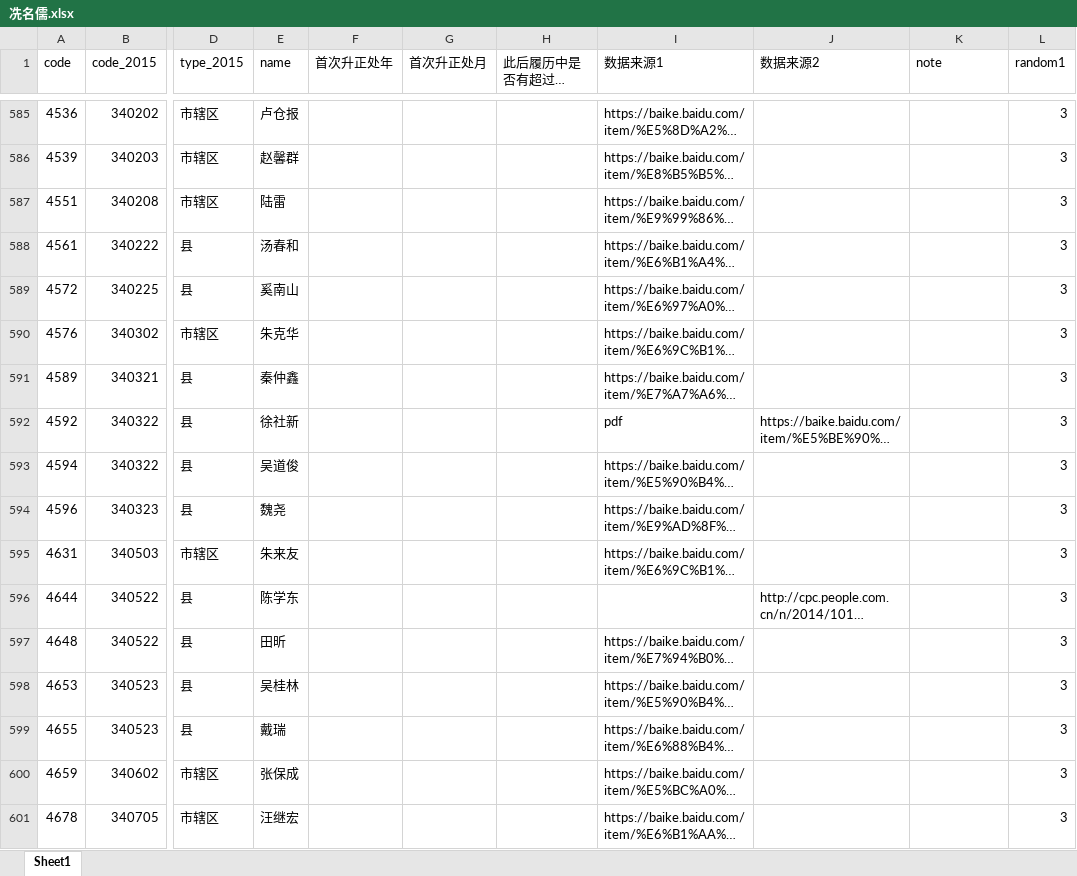
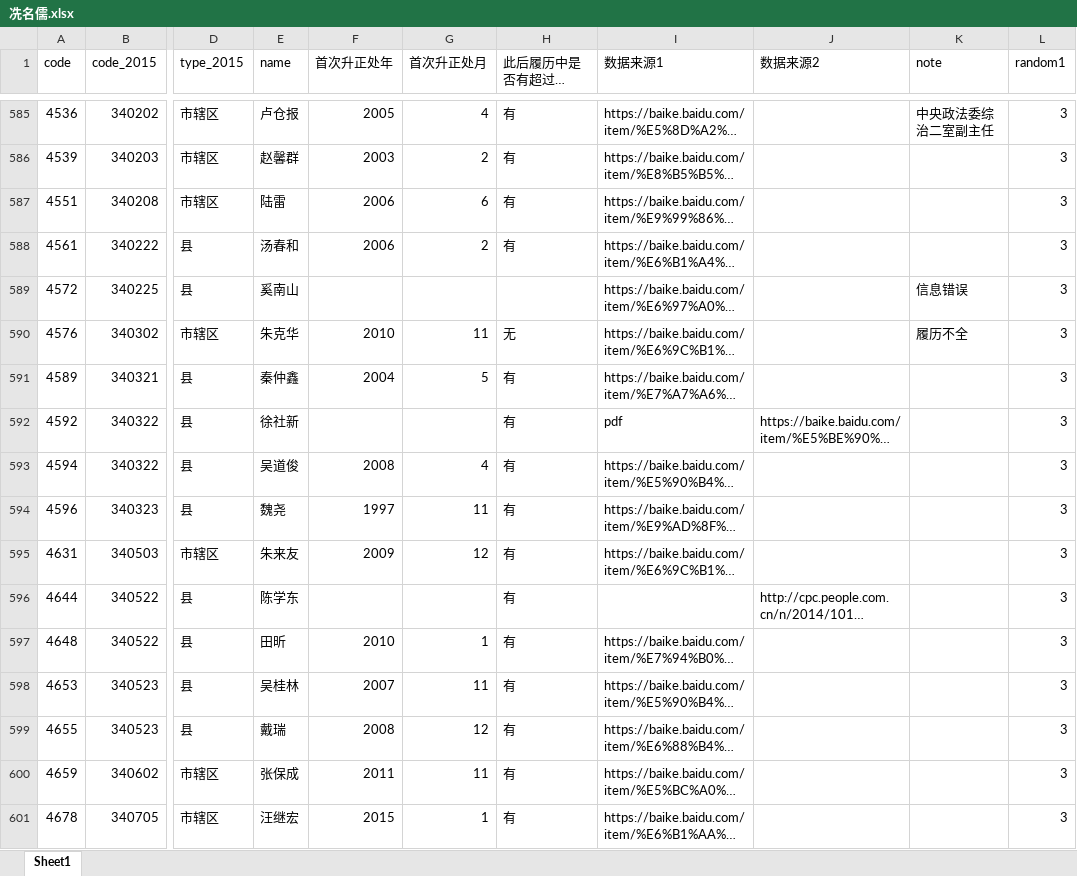
Before and after one commit to walker51758/Research_Assistance, an Excel workbook: 冼名儒.xlsx, sheet Sheet1, drawn as a sheet; only a part is shown, gaps mark what is left out; long unchanged cells end in …; values as stored, in another font and other column widths than the file's, no cell formats; the diff covers the shown part only; the diff names each change by its address in the sheet, - before the commit and + after, or states it on an @@ line.

```diff
--- a/冼名儒.xlsx (sheet Sheet1)
+++ b/冼名儒.xlsx (sheet Sheet1)
-F585 (首次升正处年): (empty)
+F585 (首次升正处年): 2005
-G585 (首次升正处月): (empty)
+G585 (首次升正处月): 4
-H585:H588 (此后履历中是否有超过正处级？): (empty)
+H585:H588 (此后履历中是否有超过正处级？): 有
-K585 (note): (empty)
+K585 (note): 中央政法委综治二室副主任
-F586 (首次升正处年): (empty)
+F586 (首次升正处年): 2003
-G586 (首次升正处月): (empty)
+G586 (首次升正处月): 2
-F587:F588 (首次升正处年): (empty)
+F587:F588 (首次升正处年): 2006
-G587 (首次升正处月): (empty)
+G587 (首次升正处月): 6
-G588 (首次升正处月): (empty)
+G588 (首次升正处月): 2
-K589 (note): (empty)
+K589 (note): 信息错误
-F590 (首次升正处年): (empty)
+F590 (首次升正处年): 2010
-G590 (首次升正处月): (empty)
+G590 (首次升正处月): 11
-H590 (此后履历中是否有超过正处级？): (empty)
+H590 (此后履历中是否有超过正处级？): 无
-K590 (note): (empty)
+K590 (note): 履历不全
-F591 (首次升正处年): (empty)
+F591 (首次升正处年): 2004
-G591 (首次升正处月): (empty)
+G591 (首次升正处月): 5
-H591:H601 (此后履历中是否有超过正处级？): (empty)
+H591:H601 (此后履历中是否有超过正处级？): 有
-F593 (首次升正处年): (empty)
+F593 (首次升正处年): 2008
-G593 (首次升正处月): (empty)
+G593 (首次升正处月): 4
-F594 (首次升正处年): (empty)
+F594 (首次升正处年): 1997
-G594 (首次升正处月): (empty)
+G594 (首次升正处月): 11
-F595 (首次升正处年): (empty)
+F595 (首次升正处年): 2009
-G595 (首次升正处月): (empty)
+G595 (首次升正处月): 12
-F597 (首次升正处年): (empty)
+F597 (首次升正处年): 2010
-G597 (首次升正处月): (empty)
+G597 (首次升正处月): 1
-F598 (首次升正处年): (empty)
+F598 (首次升正处年): 2007
-G598 (首次升正处月): (empty)
+G598 (首次升正处月): 11
-F599 (首次升正处年): (empty)
+F599 (首次升正处年): 2008
-G599 (首次升正处月): (empty)
+G599 (首次升正处月): 12
-F600 (首次升正处年): (empty)
+F600 (首次升正处年): 2011
-G600 (首次升正处月): (empty)
+G600 (首次升正处月): 11
-F601 (首次升正处年): (empty)
+F601 (首次升正处年): 2015
-G601 (首次升正处月): (empty)
+G601 (首次升正处月): 1
```
Also changed, not shown: 416 edited cells elsewhere in this sheet, cell formats.
